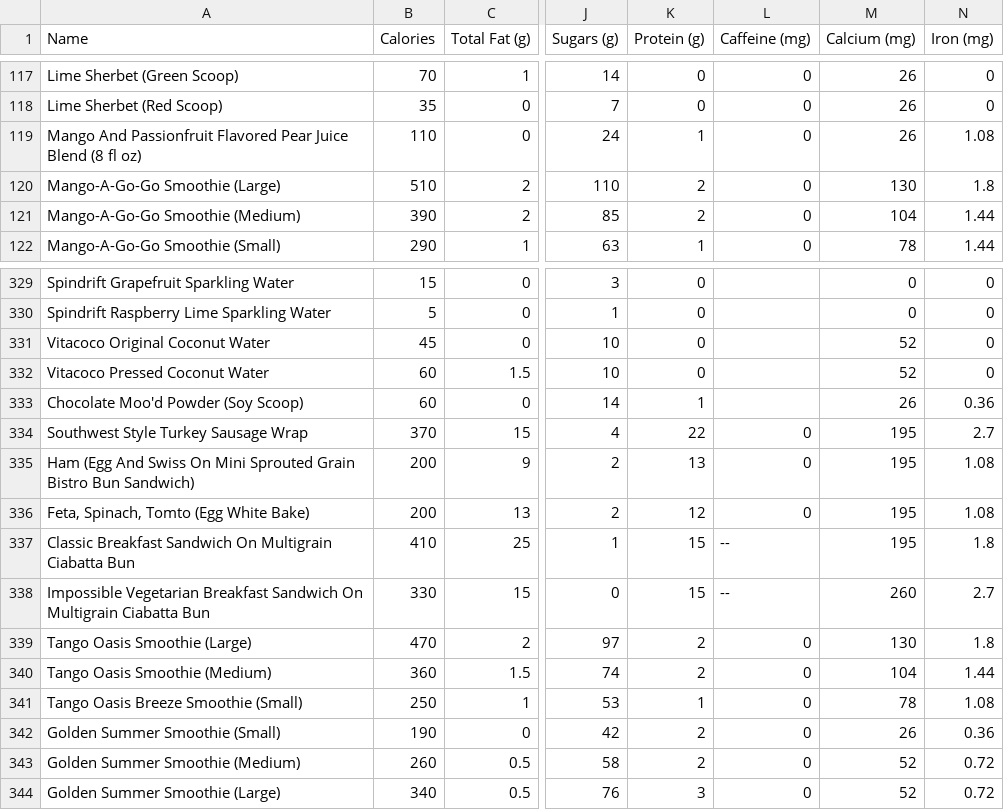
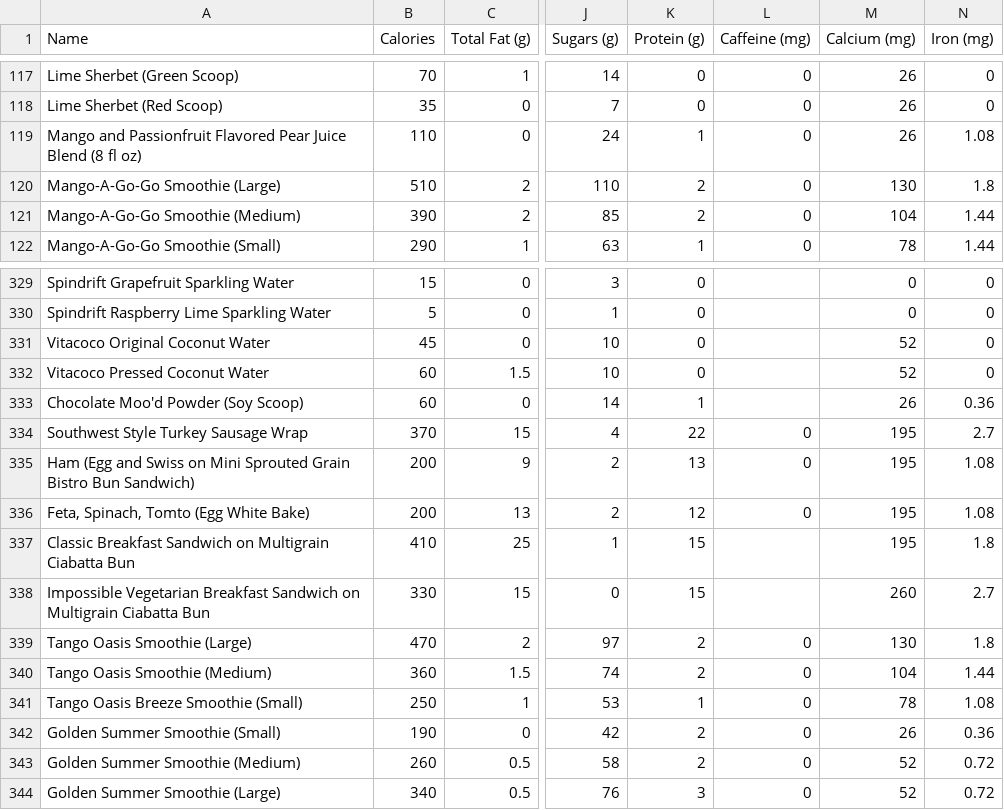
Before and after one commit to ryanashcraft/restaurant-nutrition-data, a CSV file: jamba.csv, drawn as a sheet; only a part is shown, gaps mark what is left out; the diff names each change by its address in the sheet, - before the commit and + after, or states it on an @@ line.

Commit message:
Remove dashes

```diff
--- a/jamba.csv
+++ b/jamba.csv
-A119 (Name): Mango And Passionfruit Flavored…
+A119 (Name): Mango and Passionfruit Flavored…
-A335 (Name): Ham (Egg And Swiss On Mini Sprouted…
+A335 (Name): Ham (Egg and Swiss on Mini Sprouted…
-A337 (Name): …Breakfast Sandwich On Multigrain Ciabatta…
+A337 (Name): …Breakfast Sandwich on Multigrain Ciabatta…
-L337:L338 (Caffeine (mg)): --
+L337:L338 (Caffeine (mg)): (empty)
-A338 (Name): …Breakfast Sandwich On Multigrain Ciabatta…
+A338 (Name): …Breakfast Sandwich on Multigrain Ciabatta…
```
